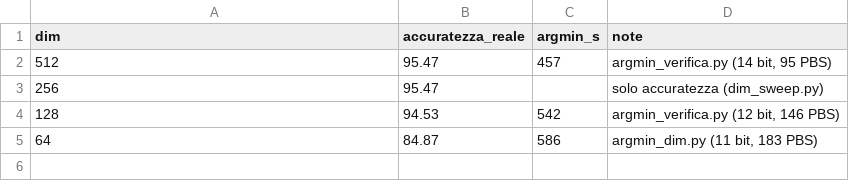
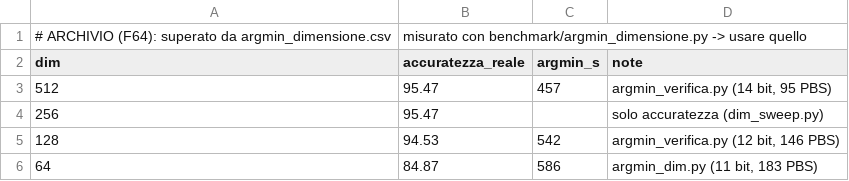
Before and after one commit to giorgiobrullo/tesi-fhe, a CSV file: benchmark/results/compressione_tradeoff.csv, drawn as a sheet.

```diff
--- a/benchmark/results/compressione_tradeoff.csv
+++ b/benchmark/results/compressione_tradeoff.csv
@@ -1 +1,2 @@
+# ARCHIVIO (F64): superato da argmin_dimensione.csv, misurato con benchmark/argmin_dimensione.py -> usare quello
 dim,accuratezza_reale,argmin_s,note
```
Also changed, not shown: benchmark/results/costo_reale.csv, 6 other files.
